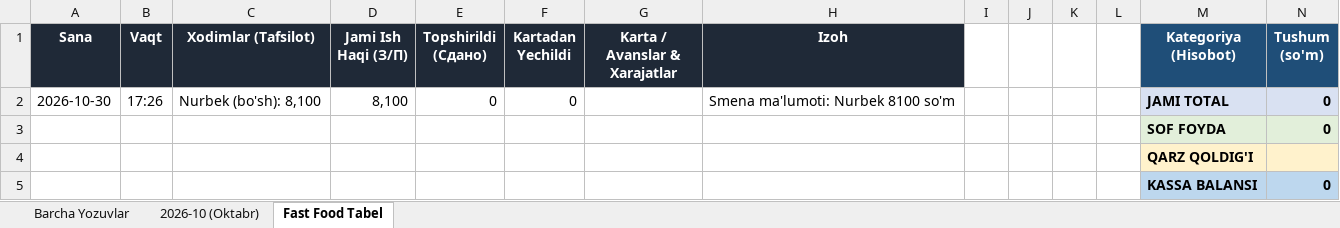
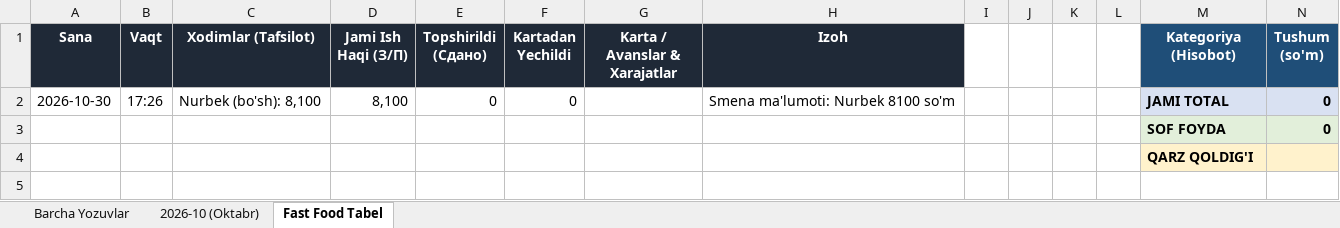
Before and after one commit to anvarolimjonov818-spec/telegram-moliya-bot, an Excel workbook: user_data/5472519783/Mening_Moliya_Jadvalim.xlsx, sheet Fast Food Tabel, drawn as a sheet; only a part is shown; values as stored, in another font and other column widths than the file's, no borders; rows hold the shown columns only; the diff names each change by its address in the sheet, - before the commit and + after, or states it on an @@ line.

Commit message:
feat: complete fast food shift and tabel exclusive routing, remove moliya app

```diff
--- a/user_data/5472519783/Mening_Moliya_Jadvalim.xlsx (sheet Fast Food Tabel)
+++ b/user_data/5472519783/Mening_Moliya_Jadvalim.xlsx (sheet Fast Food Tabel)
-row 5:  |  |  |  |  |  |  |  |  |  |  |  | KASSA BALANSI | 0
```
Also changed, not shown: sheet Barcha Yozuvlar, sheet 2026-10 (Oktabr), Fast_Food_Tabel_Oktyabr_2026.xlsx, Mening_Moliya_Jadvalim.xlsx, 9 other files.
